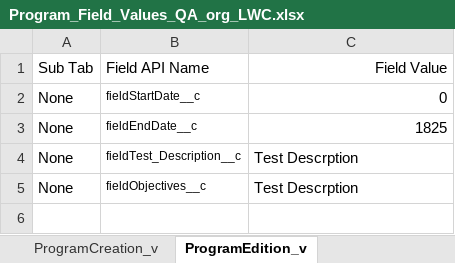
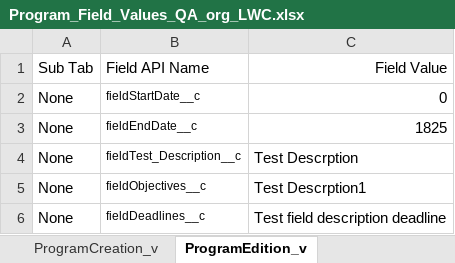
Before and after one commit to DilipHatagale-REISys/govgrants-framework-automation-fw-classic, an Excel workbook: src/main/resources/Program_Field_Values_QA_org_LWC.xlsx, sheet ProgramEdition_v, drawn as a sheet; values as stored, in another font and other column widths than the file's, no borders; the diff names each change by its address in the sheet, - before the commit and + after, or states it on an @@ line.

Commit message:
refactor and update LWC test cases

```diff
--- a/src/main/resources/Program_Field_Values_QA_org_LWC.xlsx (sheet ProgramEdition_v)
+++ b/src/main/resources/Program_Field_Values_QA_org_LWC.xlsx (sheet ProgramEdition_v)
-C5: Test Descrption
+C5: Test Descrption1
+row 6: None | fieldDeadlines__c | Test field description deadline
```
Also changed, not shown: 13 other files.
